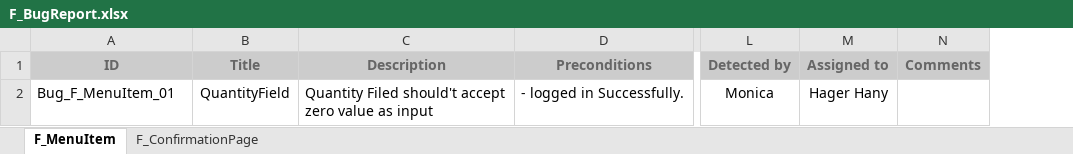
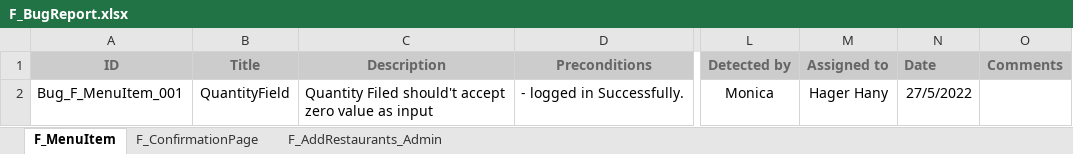
Before and after one commit to Aml-Nasser/QA_Foodies, an Excel workbook: Testing/F_BugReport.xlsx, sheet F_MenuItem, drawn as a sheet; only a part is shown, gaps mark what is left out; values as stored, in another font and other column widths than the file's, no borders; charts and pictures not drawn; the diff names each change by its address in the sheet, - before the commit and + after, or states it on an @@ line.

```diff
--- a/Testing/F_BugReport.xlsx (sheet F_MenuItem)
+++ b/Testing/F_BugReport.xlsx (sheet F_MenuItem)
+sheet tab: F_AddRestaurants_Admin
+column N (Date), row 2: 27/5/2022
-A2 (ID): Bug_F_MenuItem_01
+A2 (ID): Bug_F_MenuItem_001
```
Also changed, not shown: sheet F_ConfirmationPage, charts or pictures, Testing/F_TestCases_User.xlsx, 1 other file.
